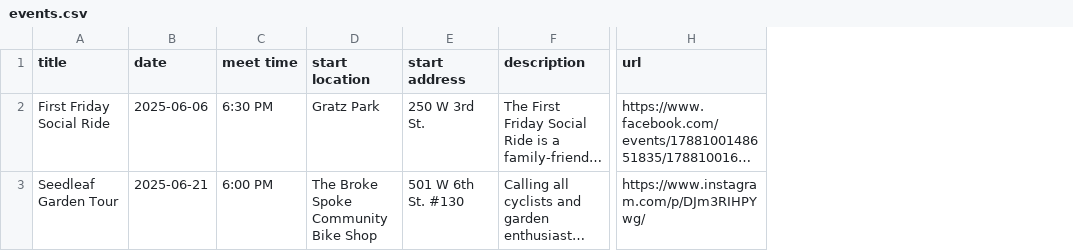
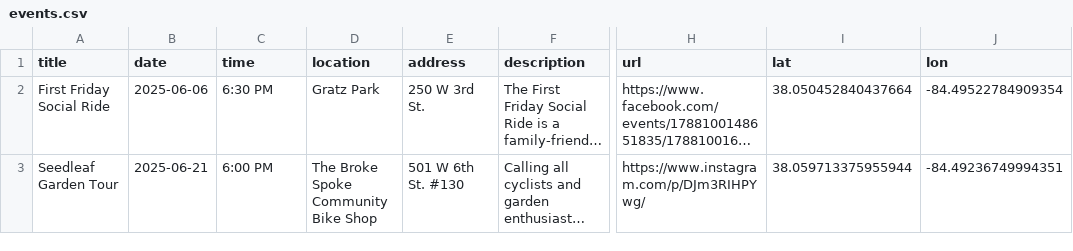
Before and after one commit to boydx/bikelex.com, a CSV file: events.csv, drawn as a sheet; only a part is shown, gaps mark what is left out; long unchanged cells end in …; the diff names each change by its address in the sheet, - before the commit and + after, or states it on an @@ line.

```diff
--- a/events.csv
+++ b/events.csv
+column I (lat), rows 2-3: 38.050452840437664 | 38.059713375955944
+column J (lon), rows 2-3: -84.49522784909354 | -84.49236749994351
-C1: meet time
+C1: time
-D1: start location
+D1: location
-E1: start address
+E1: address
```
Also changed, not shown: 2 other files.
